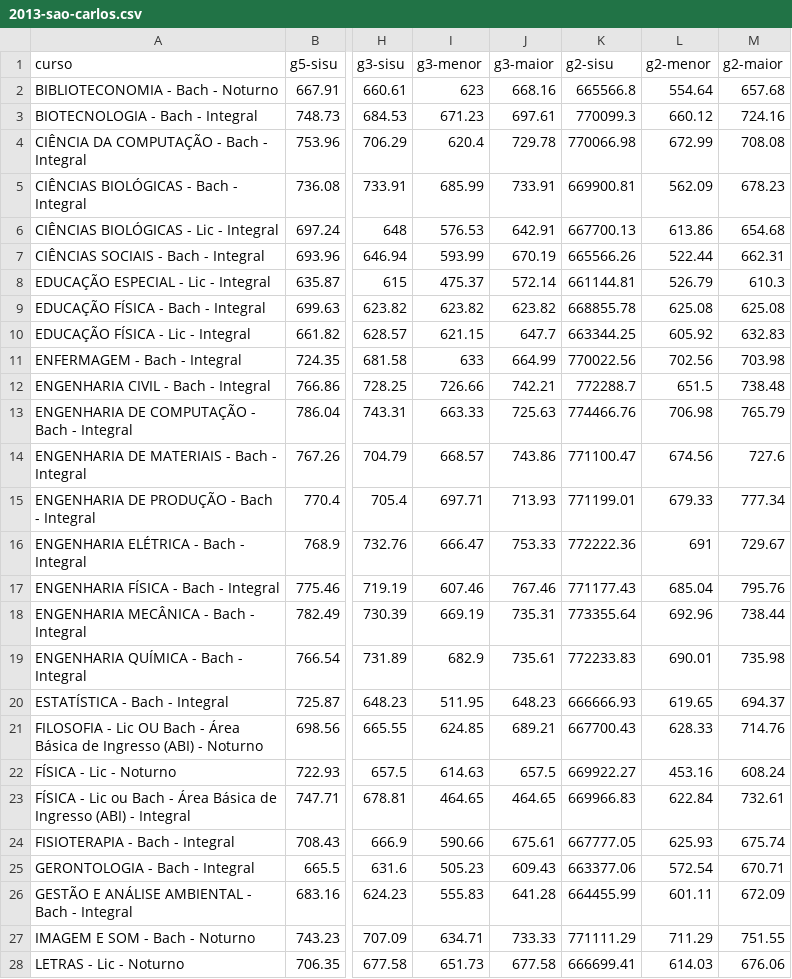
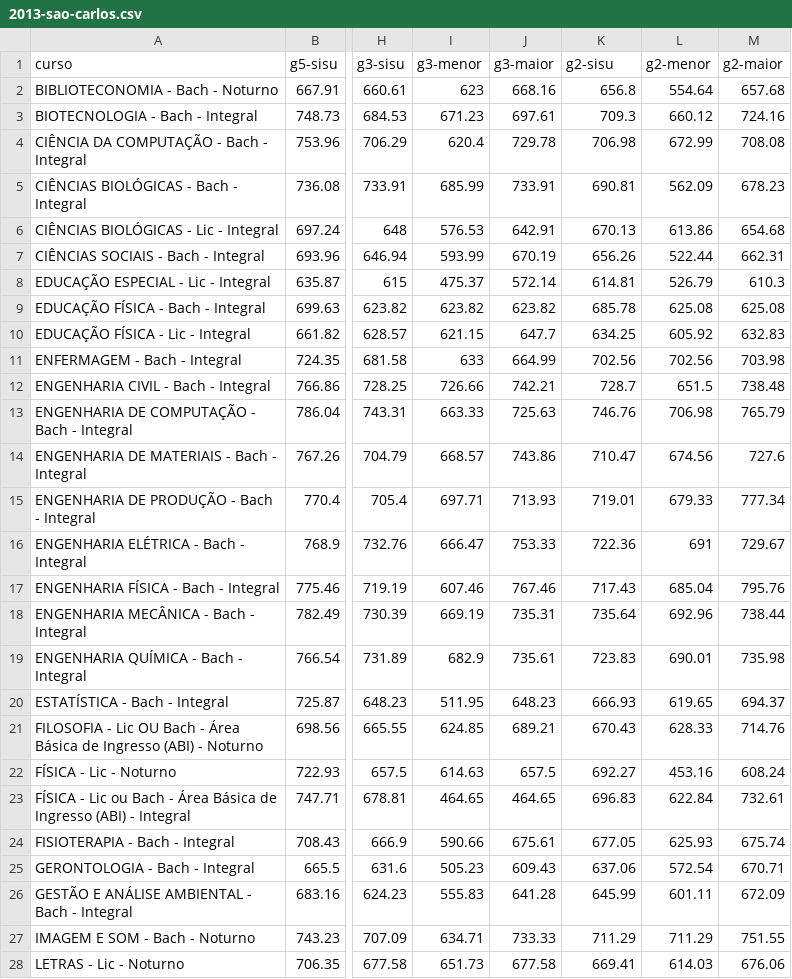
Before and after one commit to maarcooliveira/to-na-ufscar, a CSV file: app/data/2013-sao-carlos.csv, drawn as a sheet; only a part is shown, gaps mark what is left out; the diff covers the shown part only; the diff names each change by its address in the sheet, - before the commit and + after, or states it on an @@ line.

Commit message:
Arrumando alguns dados duplicados da planilha de 2013
Arrumando alguns dados duplicados da planilha de 2013 na parte de Corte SISU nas planilhas de araras e sao carlos

```diff
--- a/app/data/2013-sao-carlos.csv
+++ b/app/data/2013-sao-carlos.csv
-K2 (g2-sisu): 665566.8
+K2 (g2-sisu): 656.8
-K3 (g2-sisu): 770099.3
+K3 (g2-sisu): 709.3
-K4 (g2-sisu): 770066.98
+K4 (g2-sisu): 706.98
-K5 (g2-sisu): 669900.81
+K5 (g2-sisu): 690.81
-K6 (g2-sisu): 667700.13
+K6 (g2-sisu): 670.13
-K7 (g2-sisu): 665566.26
+K7 (g2-sisu): 656.26
-K8 (g2-sisu): 661144.81
+K8 (g2-sisu): 614.81
-K9 (g2-sisu): 668855.78
+K9 (g2-sisu): 685.78
-K10 (g2-sisu): 663344.25
+K10 (g2-sisu): 634.25
-K11 (g2-sisu): 770022.56
+K11 (g2-sisu): 702.56
-K12 (g2-sisu): 772288.7
+K12 (g2-sisu): 728.7
-K13 (g2-sisu): 774466.76
+K13 (g2-sisu): 746.76
-K14 (g2-sisu): 771100.47
+K14 (g2-sisu): 710.47
-K15 (g2-sisu): 771199.01
+K15 (g2-sisu): 719.01
-K16 (g2-sisu): 772222.36
+K16 (g2-sisu): 722.36
-K17 (g2-sisu): 771177.43
+K17 (g2-sisu): 717.43
-K18 (g2-sisu): 773355.64
+K18 (g2-sisu): 735.64
-K19 (g2-sisu): 772233.83
+K19 (g2-sisu): 723.83
-K20 (g2-sisu): 666666.93
+K20 (g2-sisu): 666.93
-K21 (g2-sisu): 667700.43
+K21 (g2-sisu): 670.43
-K22 (g2-sisu): 669922.27
+K22 (g2-sisu): 692.27
-K23 (g2-sisu): 669966.83
+K23 (g2-sisu): 696.83
-K24 (g2-sisu): 667777.05
+K24 (g2-sisu): 677.05
-K25 (g2-sisu): 663377.06
+K25 (g2-sisu): 637.06
-K26 (g2-sisu): 664455.99
+K26 (g2-sisu): 645.99
-K27 (g2-sisu): 771111.29
+K27 (g2-sisu): 711.29
-K28 (g2-sisu): 666699.41
+K28 (g2-sisu): 669.41
```
Also changed, not shown: 10 edited cells elsewhere in this file, app/data/2013-araras.csv.
